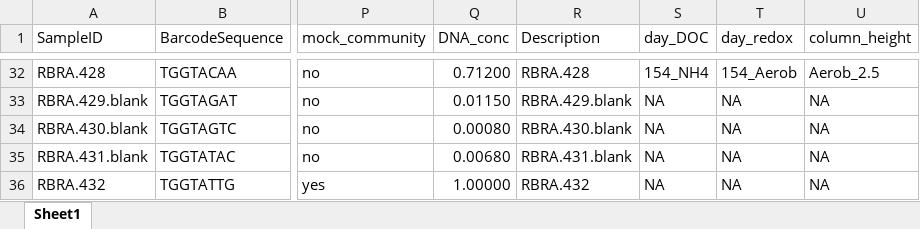
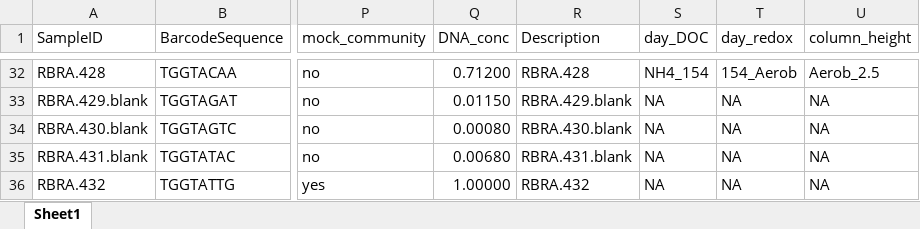
Before and after one commit to rbranco01/amendment_micropollutant_biodegradation_aquifer, an Excel workbook: input_data/RBRA_16S_515F926R_Q11696_20230330@metadata.xlsx, sheet Sheet1, drawn as a sheet; only a part is shown, gaps mark what is left out; values as stored, in another font and other column widths than the file's, no borders; the diff covers the shown part only; the diff names each change by its address in the sheet, - before the commit and + after, or states it on an @@ line.

```diff
--- a/input_data/RBRA_16S_515F926R_Q11696_20230330@metadata.xlsx (sheet Sheet1)
+++ b/input_data/RBRA_16S_515F926R_Q11696_20230330@metadata.xlsx (sheet Sheet1)
-S32 (day_DOC): 154_NH4
+S32 (day_DOC): NH4_154
```
Also changed, not shown: 27 edited cells elsewhere in this sheet, input_data/Manuscript_4_data.xlsx, input_data/Manuscript_4_oxygen.xlsx, 5 other files.
